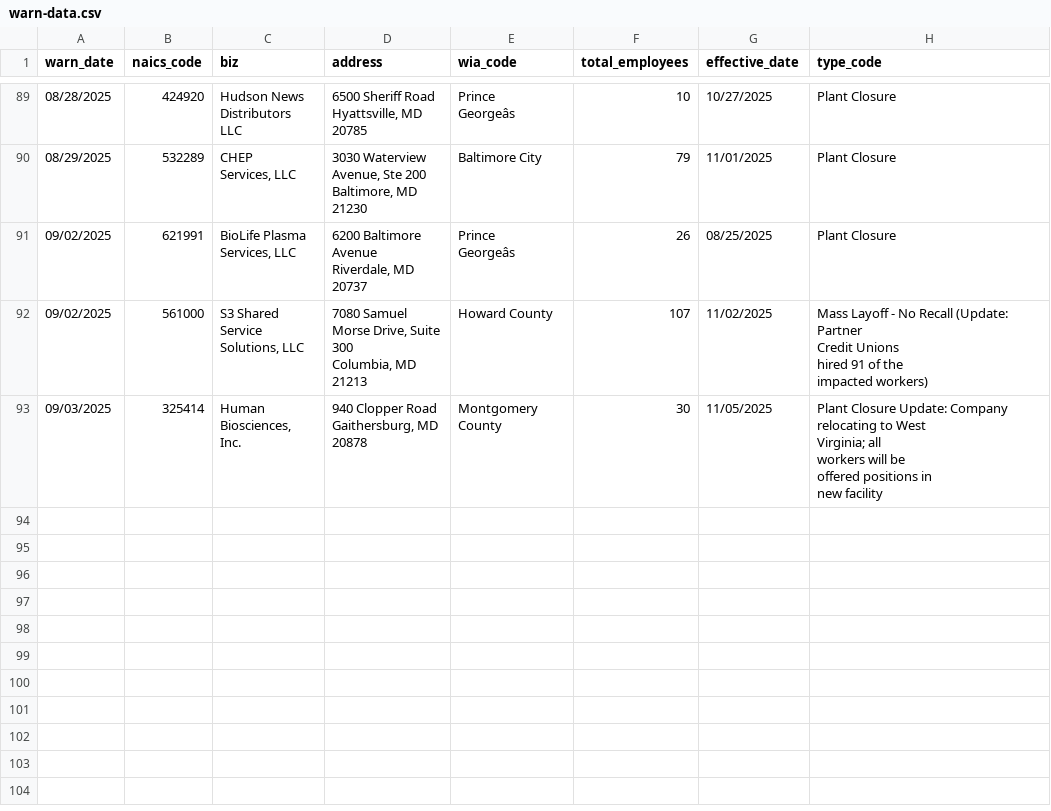
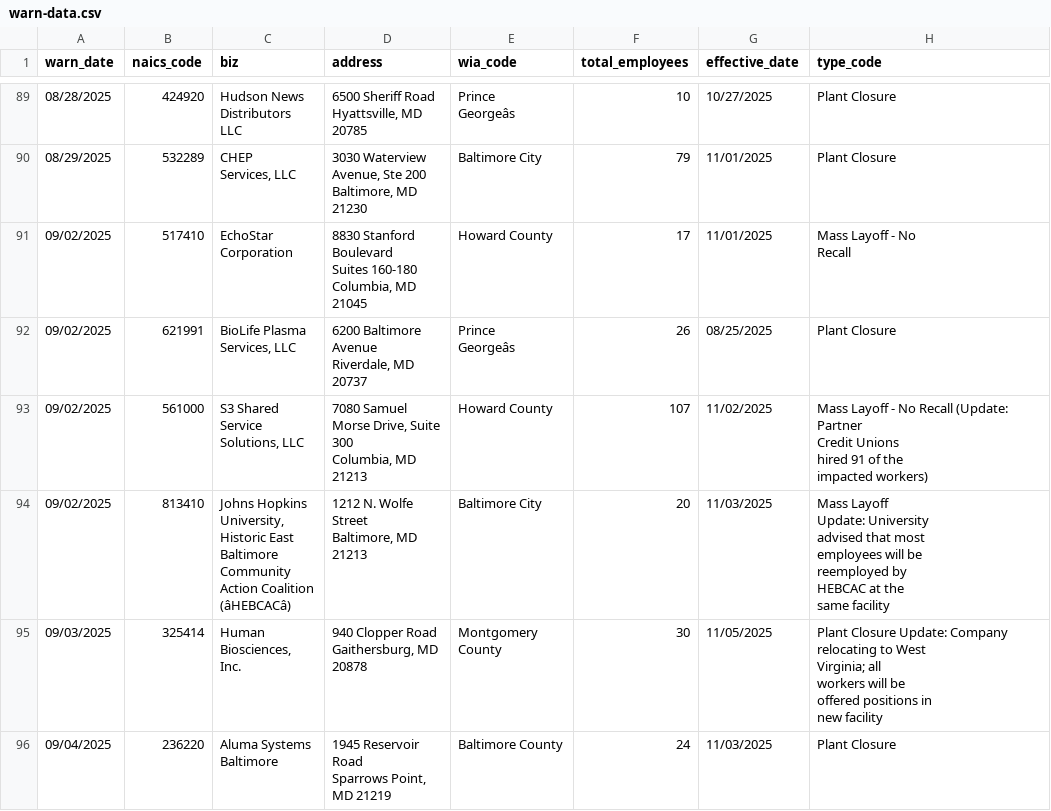
Before and after one commit to lukeharold/first-github-scraper, a CSV file: warn-data.csv, drawn as a sheet; only a part is shown, gaps mark what is left out; ↵ is a line break in a cell; the diff names each change by its address in the sheet, - before the commit and + after, or states it on an @@ line.

```diff
--- a/warn-data.csv
+++ b/warn-data.csv
+row 91: 09/02/2025 | 517410 | EchoStar ↵ Corporation | 8830 Stanford ↵ Boulevard ↵ Suites 160-180 ↵ Columbia, MD ↵ 21045 | Howard County | 17 | 11/01/2025 | Mass Layoff - No ↵ Recall
+row 94: 09/02/2025 | 813410 | Johns Hopkins ↵ University, ↵ Historic East ↵ Baltimore ↵ Community ↵ Action Coalition ↵ (âHEBCACâ) | 1212 N. Wolfe ↵ Street ↵ Baltimore, MD ↵ 21213 | Baltimore City | 20 | 11/03/2025 | Mass Layoff ↵ Update: University ↵ advised that most ↵ employees will be ↵ reemployed by ↵ HEBCAC at the ↵ same facility
+row 96: 09/04/2025 | 236220 | Aluma Systems ↵ Baltimore | 1945 Reservoir ↵ Road ↵ Sparrows Point, ↵ MD 21219 | Baltimore County | 24 | 11/03/2025 | Plant Closure
```
